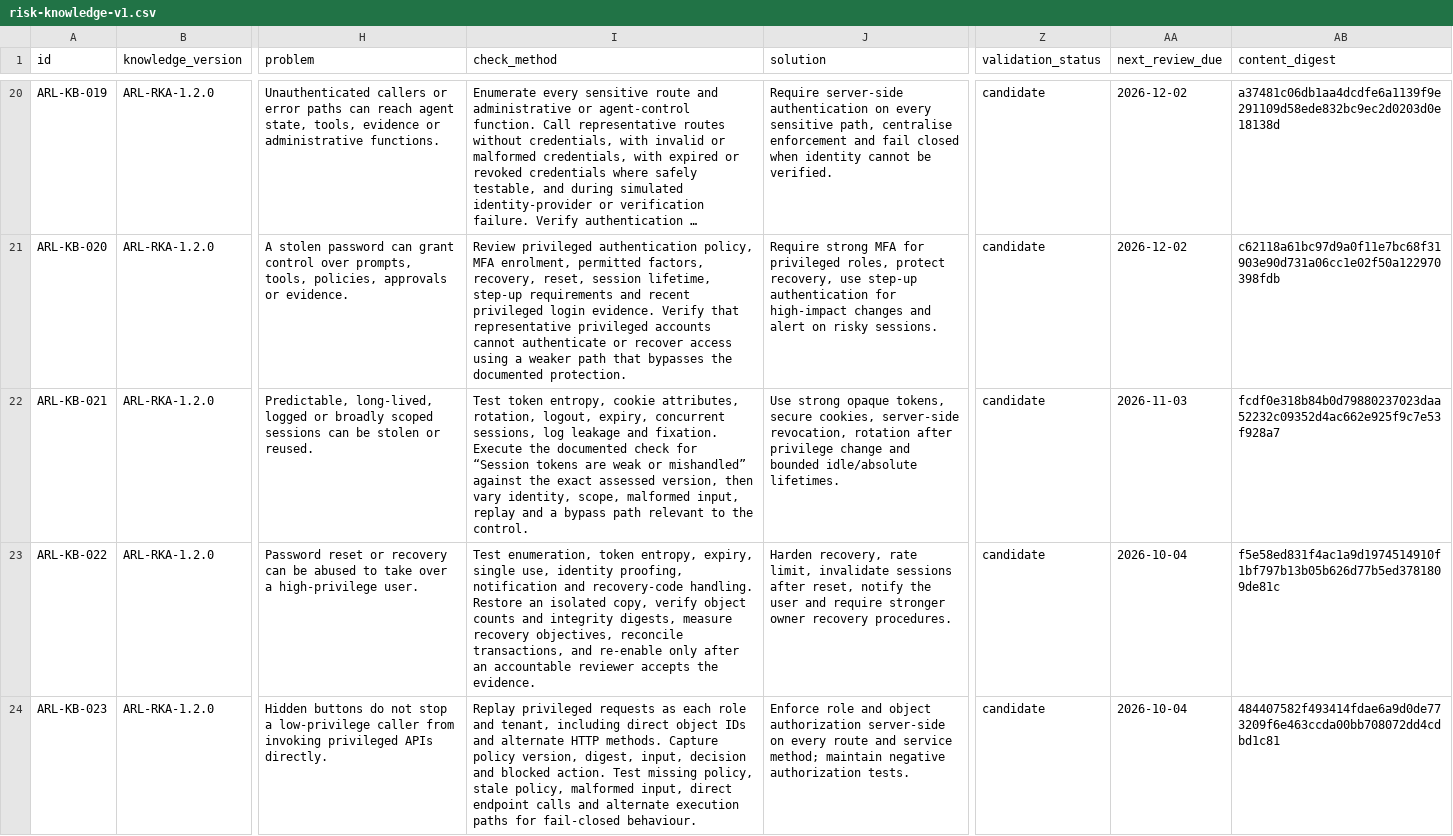
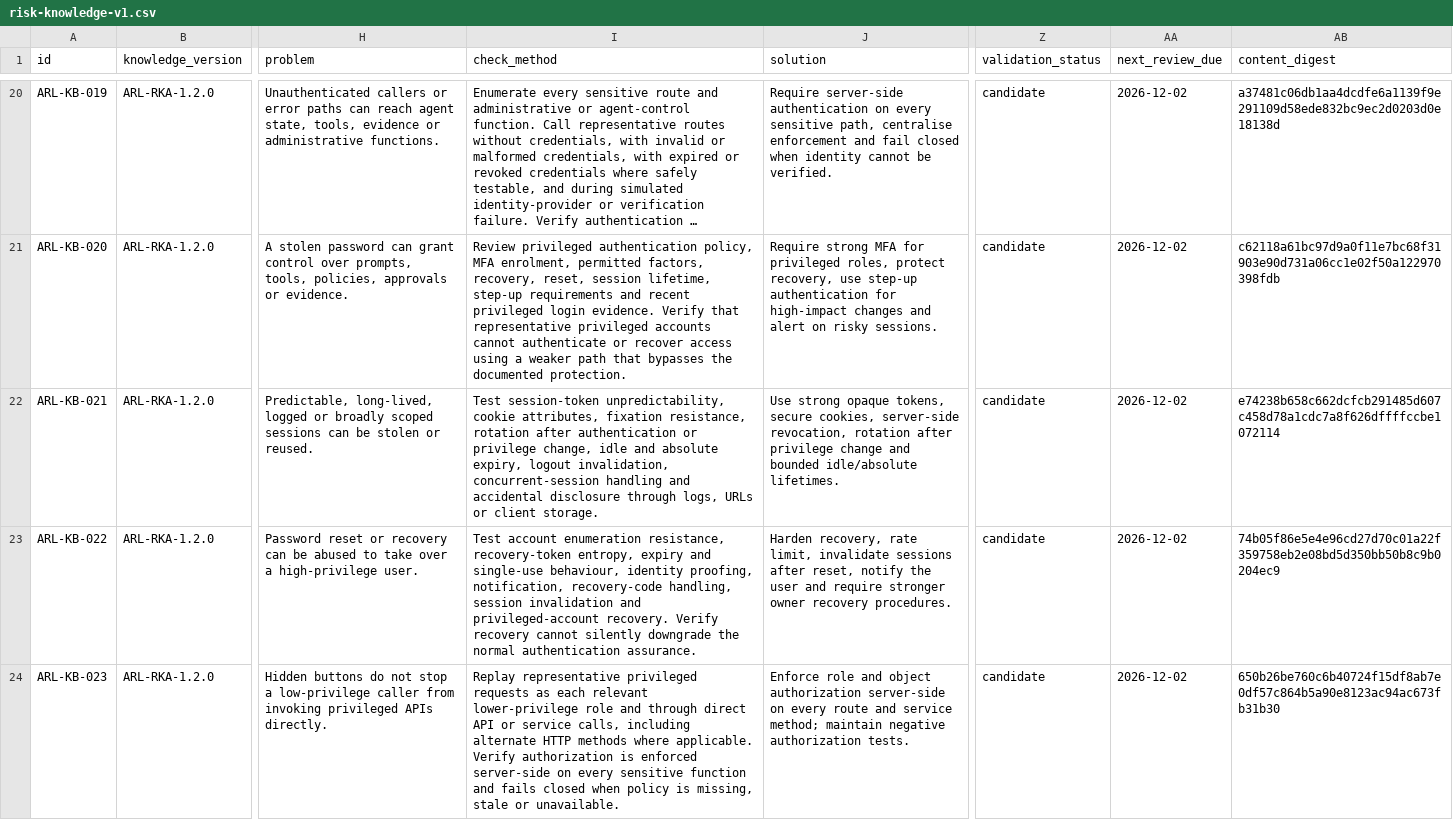
Before and after one commit to emprex/agent-risk-layer, a CSV file: risk-knowledge/risk-knowledge-v1.csv, drawn as a sheet; only a part is shown, gaps mark what is left out; long unchanged cells end in …; the diff covers the shown part only; the diff names each change by its address in the sheet, - before the commit and + after, or states it on an @@ line.

Commit message:
risk-knowledge: correct ARL-KB-021 through ARL-KB-030 semantics

```diff
--- a/risk-knowledge/risk-knowledge-v1.csv
+++ b/risk-knowledge/risk-knowledge-v1.csv
-I22 (check_method): Test token entropy, cookie attributes, rotation, logout, expiry, concurrent sessions, log leakage and fixation. Execute the documented check for “Session tokens are weak or mishandled” against the exact assessed version, then vary identity, scope, malformed input, replay and a bypass path relevant to the control.
+I22 (check_method): Test session-token unpredictability, cookie attributes, fixation resistance, rotation after authentication or privilege change, idle and absolute expiry, logout invalidation, concurrent-session handling and accidental disclosure through logs, URLs or client storage.
-AA22 (next_review_due): 2026-11-03
+AA22 (next_review_due): 2026-12-02
-AB22 (content_digest): fcdf0e318b84b0d79880237023daa52232c09352d4ac662e925f9c7e53f928a7
+AB22 (content_digest): e74238b658c662dcfcb291485d607c458d78a1cdc7a8f626dffffccbe1072114
-I23 (check_method): Test enumeration, token entropy, expiry, single use, identity proofing, notification and recovery-code handling. Restore an isolated copy, verify object counts and integrity digests, measure recovery objectives, reconcile transactions, and re-enable only after an accountable reviewer accepts the evidence.
+I23 (check_method): Test account enumeration resistance, recovery-token entropy, expiry and single-use behaviour, identity proofing, notification, recovery-code handling, session invalidation and privileged-account recovery. Verify recovery cannot silently downgrade the normal authentication assurance.
-AA23:AA24 (next_review_due): 2026-10-04
+AA23:AA24 (next_review_due): 2026-12-02
-AB23 (content_digest): f5e58ed831f4ac1a9d1974514910f1bf797b13b05b626d77b5ed3781809de81c
+AB23 (content_digest): 74b05f86e5e4e96cd27d70c01a22f359758eb2e08bd5d350bb50b8c9b0204ec9
-I24 (check_method): Replay privileged requests as each role and tenant, including direct object IDs and alternate HTTP methods. Capture policy version, digest, input, decision and blocked action. Test missing policy, stale policy, malformed input, direct endpoint calls and alternate execution paths for fail-closed behaviour.
+I24 (check_method): Replay representative privileged requests as each relevant lower-privilege role and through direct API or service calls, including alternate HTTP methods where applicable. Verify authorization is enforced server-side on every sensitive function and fails closed when policy is missing, stale or unavailable.
-AB24 (content_digest): 484407582f493414fdae6a9d0de773209f6e463ccda00bb708072dd4cdbd1c81
+AB24 (content_digest): 650b26be760c6b40724f15df8ab7e0df57c864b5a90e8123ac94ac673fb31b30
```
Also changed, not shown: 23 edited cells elsewhere in this file, 4 other files.
